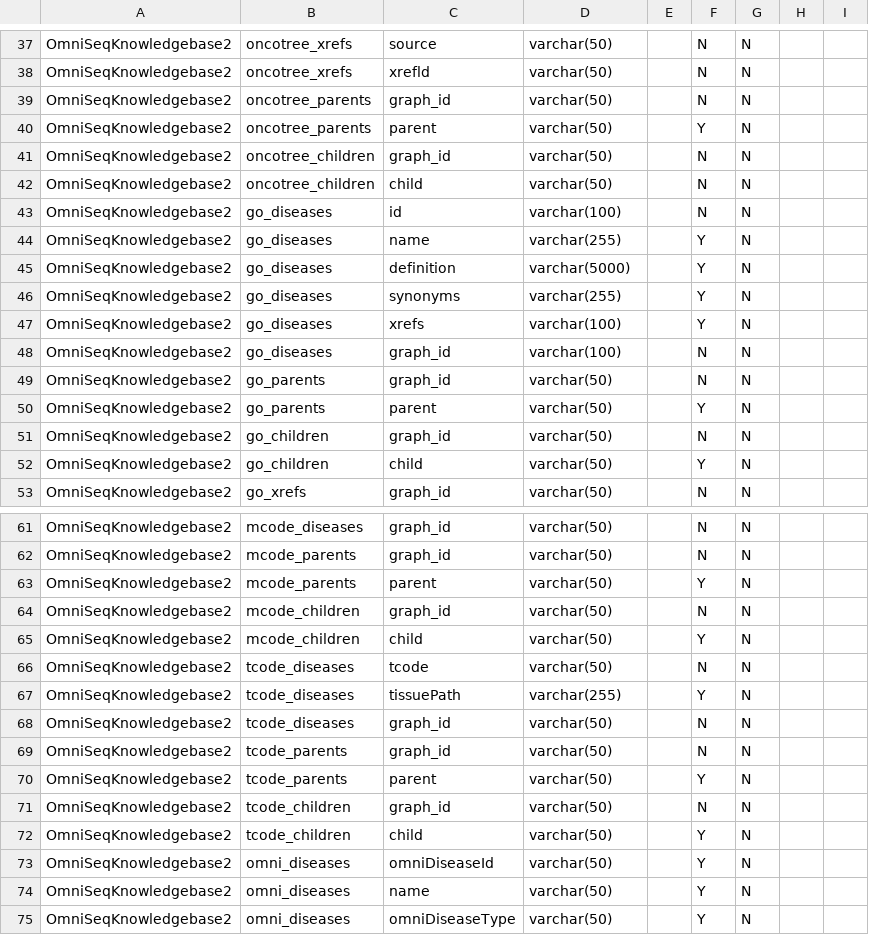
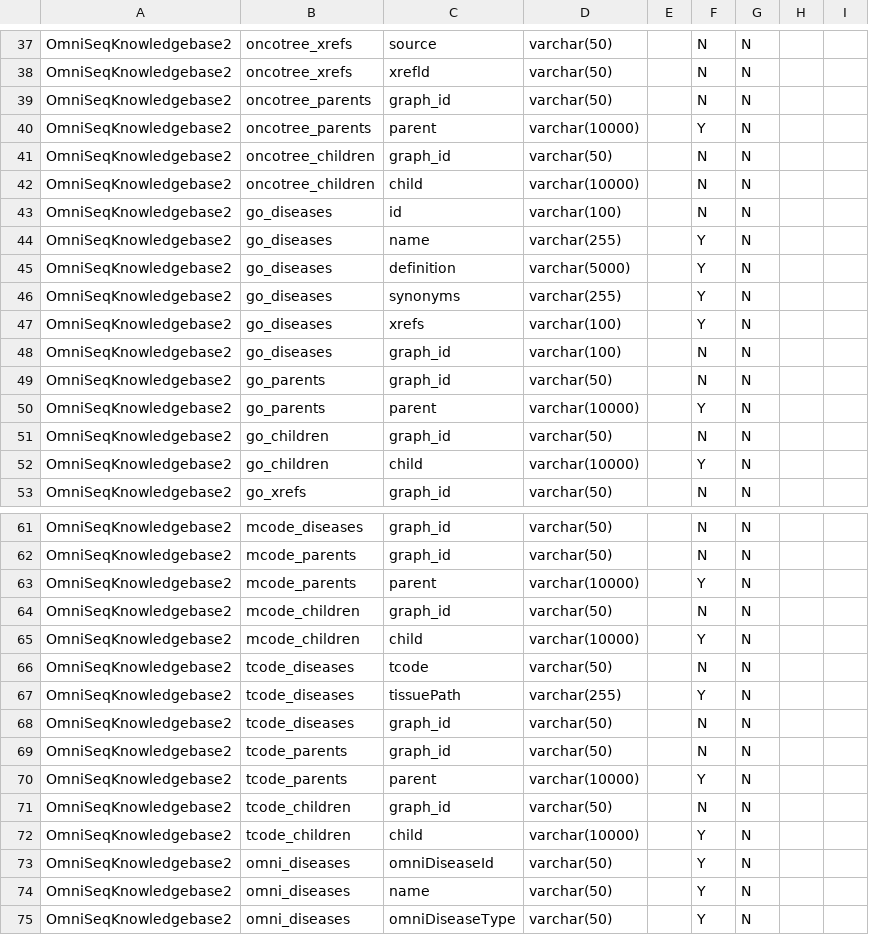
Before and after one commit to manuel-j-glynias/writeDiseases, a CSV file: config/table_descriptions.csv, drawn as a sheet; only a part is shown, gaps mark what is left out.

```diff
--- a/config/table_descriptions.csv
+++ b/config/table_descriptions.csv
@@ -39,5 +39,5 @@ OmniSeqKnowledgebase2,oncotree_xrefs,xrefld,varchar(50),,N,N,,
 OmniSeqKnowledgebase2,oncotree_parents,graph_id,varchar(50),,N,N,,
-OmniSeqKnowledgebase2,oncotree_parents,parent,varchar(50),,Y,N,,
+OmniSeqKnowledgebase2,oncotree_parents,parent,varchar(10000),,Y,N,,
 OmniSeqKnowledgebase2,oncotree_children,graph_id,varchar(50),,N,N,,
-OmniSeqKnowledgebase2,oncotree_children,child,varchar(50),,N,N,,
+OmniSeqKnowledgebase2,oncotree_children,child,varchar(10000),,N,N,,
 OmniSeqKnowledgebase2,go_diseases,id,varchar(100),,N,N,,
@@ -49,5 +49,5 @@ OmniSeqKnowledgebase2,go_diseases,graph_id,varchar(100),,N,N,,
 OmniSeqKnowledgebase2,go_parents,graph_id,varchar(50),,N,N,,
-OmniSeqKnowledgebase2,go_parents,parent,varchar(50),,Y,N,,
+OmniSeqKnowledgebase2,go_parents,parent,varchar(10000),,Y,N,,
 OmniSeqKnowledgebase2,go_children,graph_id,varchar(50),,N,N,,
-OmniSeqKnowledgebase2,go_children,child,varchar(50),,Y,N,,
+OmniSeqKnowledgebase2,go_children,child,varchar(10000),,Y,N,,
 OmniSeqKnowledgebase2,go_xrefs,graph_id,varchar(50),,N,N,,
@@ -62,5 +62,5 @@ OmniSeqKnowledgebase2,mcode_diseases,graph_id,varchar(50),,N,N,,
 OmniSeqKnowledgebase2,mcode_parents,graph_id,varchar(50),,N,N,,
-OmniSeqKnowledgebase2,mcode_parents,parent,varchar(50),,Y,N,,
+OmniSeqKnowledgebase2,mcode_parents,parent,varchar(10000),,Y,N,,
 OmniSeqKnowledgebase2,mcode_children,graph_id,varchar(50),,N,N,,
-OmniSeqKnowledgebase2,mcode_children,child,varchar(50),,Y,N,,
+OmniSeqKnowledgebase2,mcode_children,child,varchar(10000),,Y,N,,
 OmniSeqKnowledgebase2,tcode_diseases,tcode,varchar(50),,N,N,,
@@ -69,5 +69,5 @@ OmniSeqKnowledgebase2,tcode_diseases,graph_id,varchar(50),,N,N,,
 OmniSeqKnowledgebase2,tcode_parents,graph_id,varchar(50),,N,N,,
-OmniSeqKnowledgebase2,tcode_parents,parent,varchar(50),,Y,N,,
+OmniSeqKnowledgebase2,tcode_parents,parent,varchar(10000),,Y,N,,
 OmniSeqKnowledgebase2,tcode_children,graph_id,varchar(50),,N,N,,
-OmniSeqKnowledgebase2,tcode_children,child,varchar(50),,Y,N,,
+OmniSeqKnowledgebase2,tcode_children,child,varchar(10000),,Y,N,,
 OmniSeqKnowledgebase2,omni_diseases,omniDiseaseId,varchar(50),,Y,N,,
```
Also changed, not shown: 2 other files.
